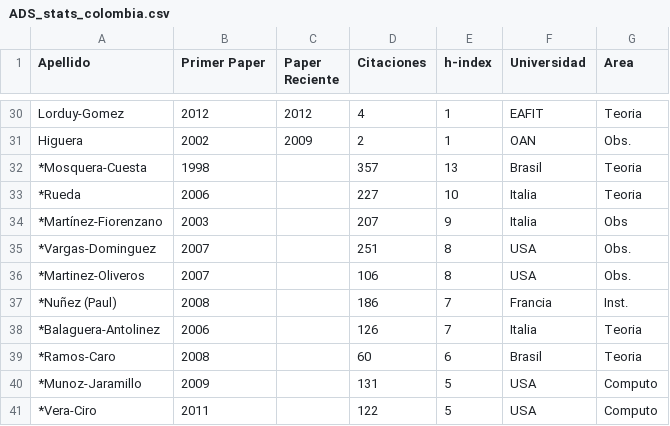
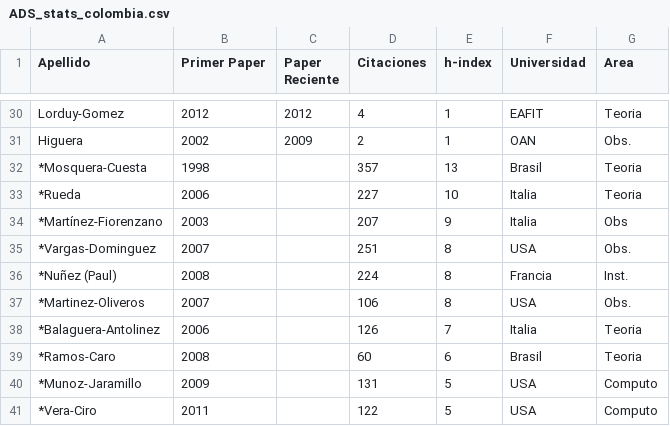
Before and after one commit to ColombianAstronomy/ProductividadAstronomica, a CSV file: ADS_stats_colombia.csv, drawn as a sheet; only a part is shown, gaps mark what is left out; removed rows and columns are numbered as before the commit, all else as after; the diff names each change by its address in the sheet, - before the commit and + after, or states it on an @@ line.

Commit message:
nunez update

```diff
--- a/ADS_stats_colombia.csv
+++ b/ADS_stats_colombia.csv
+row 36: *Nuñez (Paul) | 2008 |  | 224 | 8 | Francia | Inst.
-row 37: *Nuñez (Paul) | 2008 |  | 186 | 7 | Francia | Inst.
```
